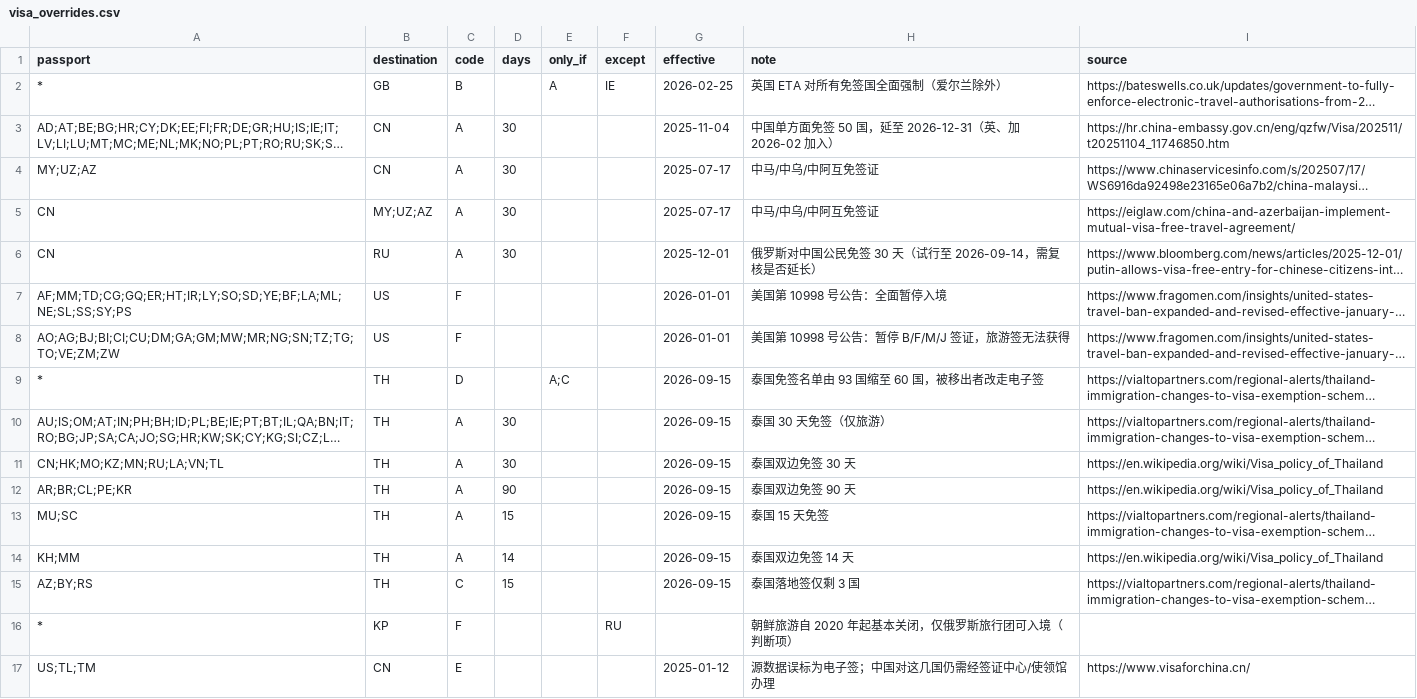
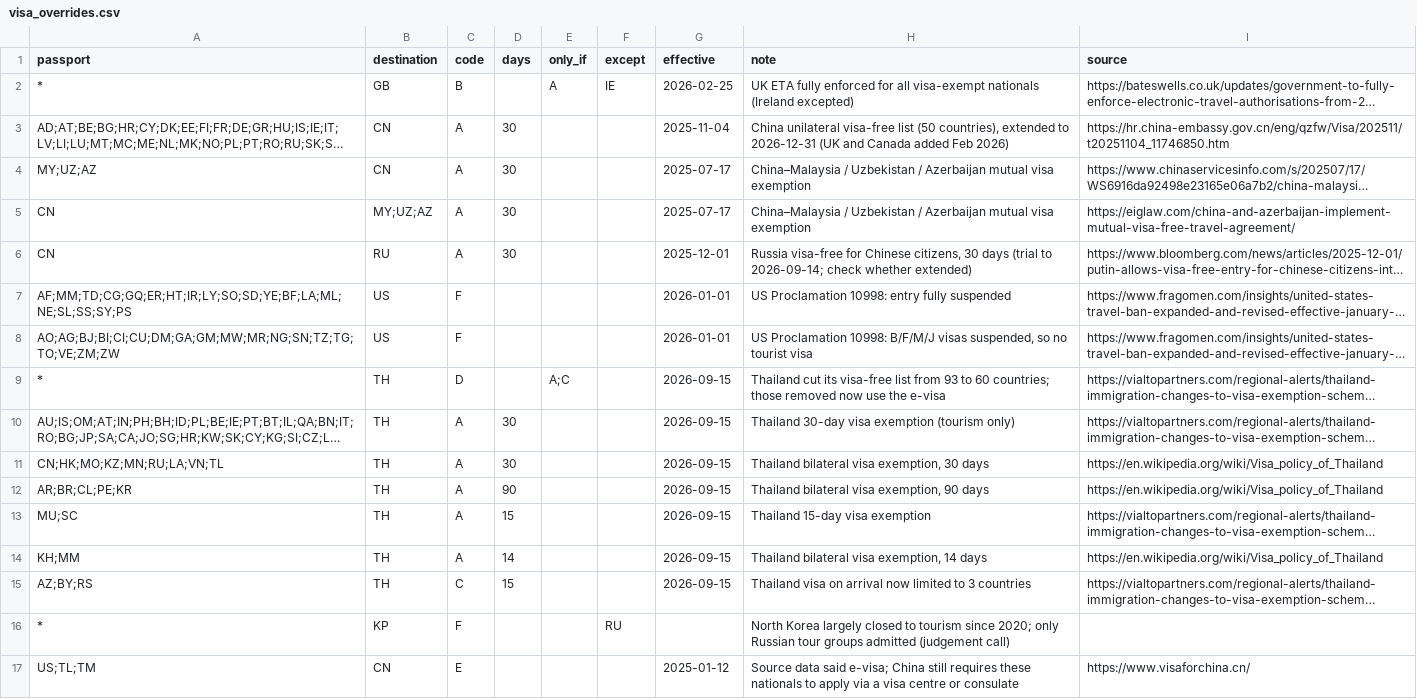
Before and after one commit to 3128065003xshi-bot/passport-real-ranking, a CSV file: data/raw/visa_overrides.csv, drawn as a sheet; long unchanged cells end in …; the diff names each change by its address in the sheet, - before the commit and + after, or states it on an @@ line.

```diff
--- a/data/raw/visa_overrides.csv
+++ b/data/raw/visa_overrides.csv
-H2 (note): 英国 ETA 对所有免签国全面强制（爱尔兰除外）
+H2 (note): UK ETA fully enforced for all visa-exempt nationals (Ireland excepted)
-H3 (note): 中国单方面免签 50 国，延至 2026-12-31（英、加 2026-02 加入）
+H3 (note): China unilateral visa-free list (50 countries), extended to 2026-12-31 (UK and Canada added Feb 2026)
-H4:H5 (note): 中马/中乌/中阿互免签证
+H4:H5 (note): China–Malaysia / Uzbekistan / Azerbaijan mutual visa exemption
-H6 (note): 俄罗斯对中国公民免签 30 天（试行至 2026-09-14，需复核是否延长）
+H6 (note): Russia visa-free for Chinese citizens, 30 days (trial to 2026-09-14; check whether extended)
-H7 (note): 美国第 10998 号公告：全面暂停入境
+H7 (note): US Proclamation 10998: entry fully suspended
-H8 (note): 美国第 10998 号公告：暂停 B/F/M/J 签证，旅游签无法获得
+H8 (note): US Proclamation 10998: B/F/M/J visas suspended, so no tourist visa
-H9 (note): 泰国免签名单由 93 国缩至 60 国，被移出者改走电子签
+H9 (note): Thailand cut its visa-free list from 93 to 60 countries; those removed now use the e-visa
-H10 (note): 泰国 30 天免签（仅旅游）
+H10 (note): Thailand 30-day visa exemption (tourism only)
-H11 (note): 泰国双边免签 30 天
+H11 (note): Thailand bilateral visa exemption, 30 days
-H12 (note): 泰国双边免签 90 天
+H12 (note): Thailand bilateral visa exemption, 90 days
-H13 (note): 泰国 15 天免签
+H13 (note): Thailand 15-day visa exemption
-H14 (note): 泰国双边免签 14 天
+H14 (note): Thailand bilateral visa exemption, 14 days
-H15 (note): 泰国落地签仅剩 3 国
+H15 (note): Thailand visa on arrival now limited to 3 countries
-H16 (note): 朝鲜旅游自 2020 年起基本关闭，仅俄罗斯旅行团可入境（判断项）
+H16 (note): North Korea largely closed to tourism since 2020; only Russian tour groups admitted (judgement call)
-H17 (note): 源数据误标为电子签；中国对这几国仍需经签证中心/使领馆办理
+H17 (note): Source data said e-visa; China still requires these nationals to apply via a visa centre or consulate
```
Also changed, not shown: data/raw/entry_codes.csv, data/raw/free_movement_groups.csv, 4 other files.
